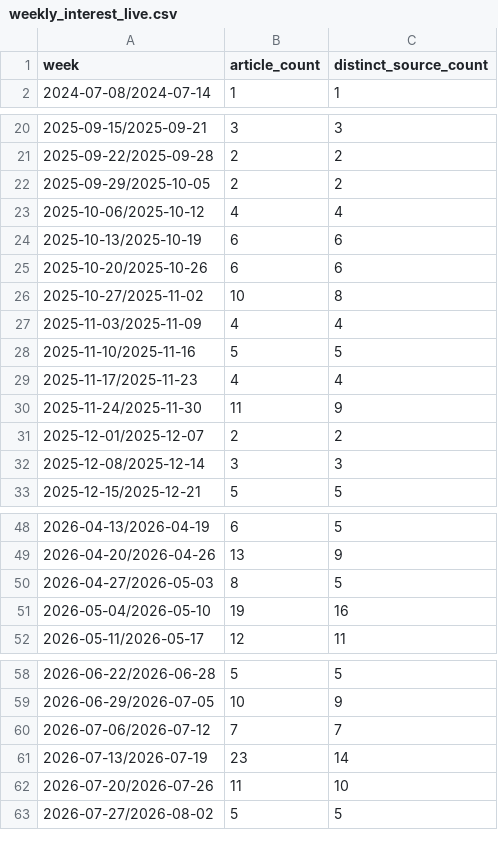
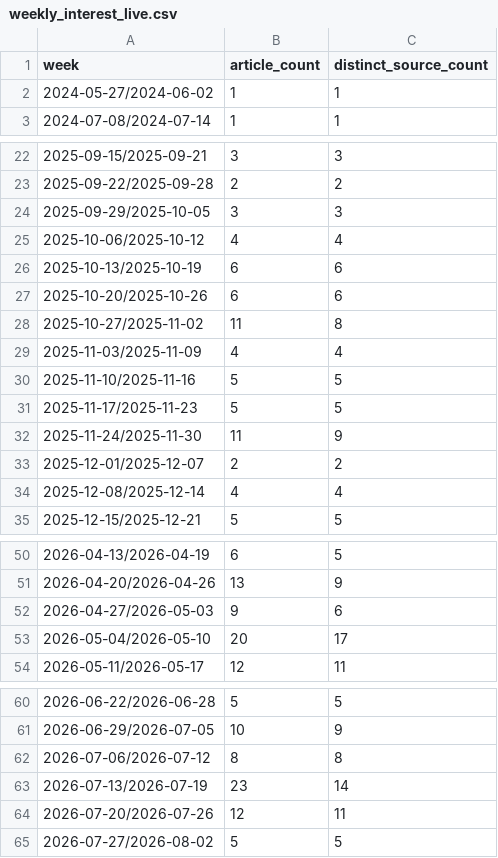
Before and after one commit to Braingenius2/sentiment-driven-interest-tracker, a CSV file: tracker/data/weekly_interest_live.csv, drawn as a sheet; only a part is shown, gaps mark what is left out; the diff covers the shown part only.

```diff
--- a/tracker/data/weekly_interest_live.csv
+++ b/tracker/data/weekly_interest_live.csv
@@ -1,2 +1,3 @@
 week,article_count,distinct_source_count
+2024-05-27/2024-06-02,1,1
 2024-07-08/2024-07-14,1,1
@@ -21,3 +23,3 @@ week,article_count,distinct_source_count
 2025-09-22/2025-09-28,2,2
-2025-09-29/2025-10-05,2,2
+2025-09-29/2025-10-05,3,3
 2025-10-06/2025-10-12,4,4
@@ -25,9 +27,9 @@ week,article_count,distinct_source_count
 2025-10-20/2025-10-26,6,6
-2025-10-27/2025-11-02,10,8
+2025-10-27/2025-11-02,11,8
 2025-11-03/2025-11-09,4,4
 2025-11-10/2025-11-16,5,5
-2025-11-17/2025-11-23,4,4
+2025-11-17/2025-11-23,5,5
 2025-11-24/2025-11-30,11,9
 2025-12-01/2025-12-07,2,2
-2025-12-08/2025-12-14,3,3
+2025-12-08/2025-12-14,4,4
 2025-12-15/2025-12-21,5,5
@@ -49,4 +51,4 @@ week,article_count,distinct_source_count
 2026-04-20/2026-04-26,13,9
-2026-04-27/2026-05-03,8,5
-2026-05-04/2026-05-10,19,16
+2026-04-27/2026-05-03,9,6
+2026-05-04/2026-05-10,20,17
 2026-05-11/2026-05-17,12,11
@@ -59,5 +61,5 @@ week,article_count,distinct_source_count
 2026-06-29/2026-07-05,10,9
-2026-07-06/2026-07-12,7,7
+2026-07-06/2026-07-12,8,8
 2026-07-13/2026-07-19,23,14
-2026-07-20/2026-07-26,11,10
+2026-07-20/2026-07-26,12,11
 2026-07-27/2026-08-02,5,5
```
Also changed, not shown: 1 added row and 2 edited cells elsewhere in this file, 2 other files.
